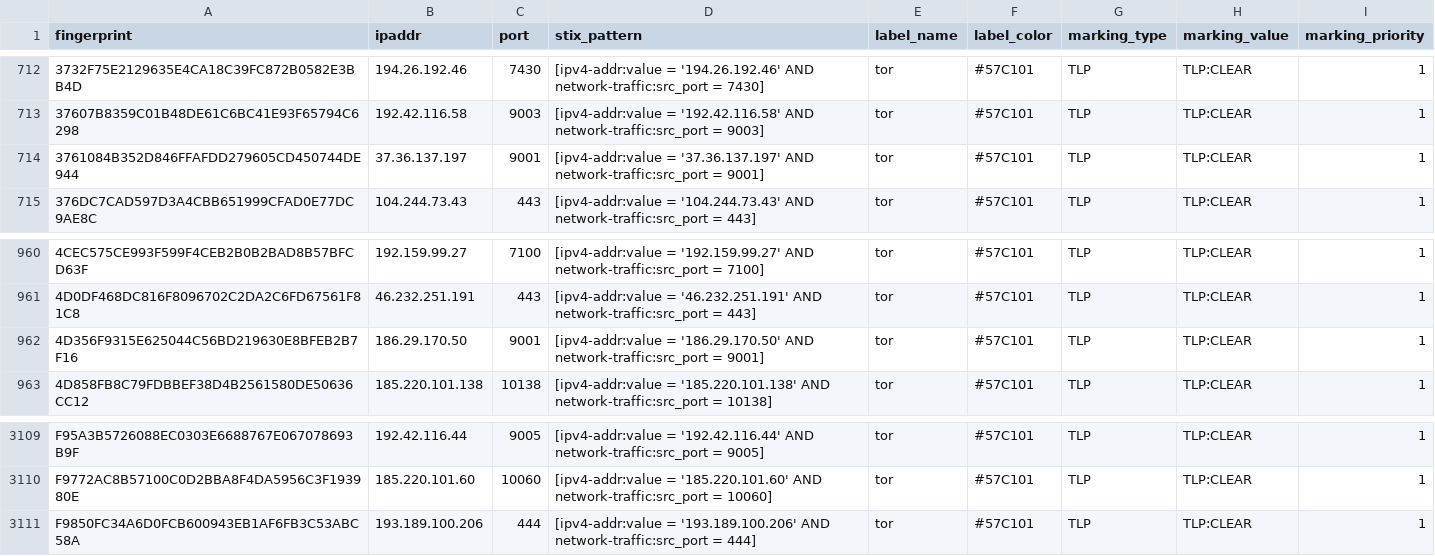
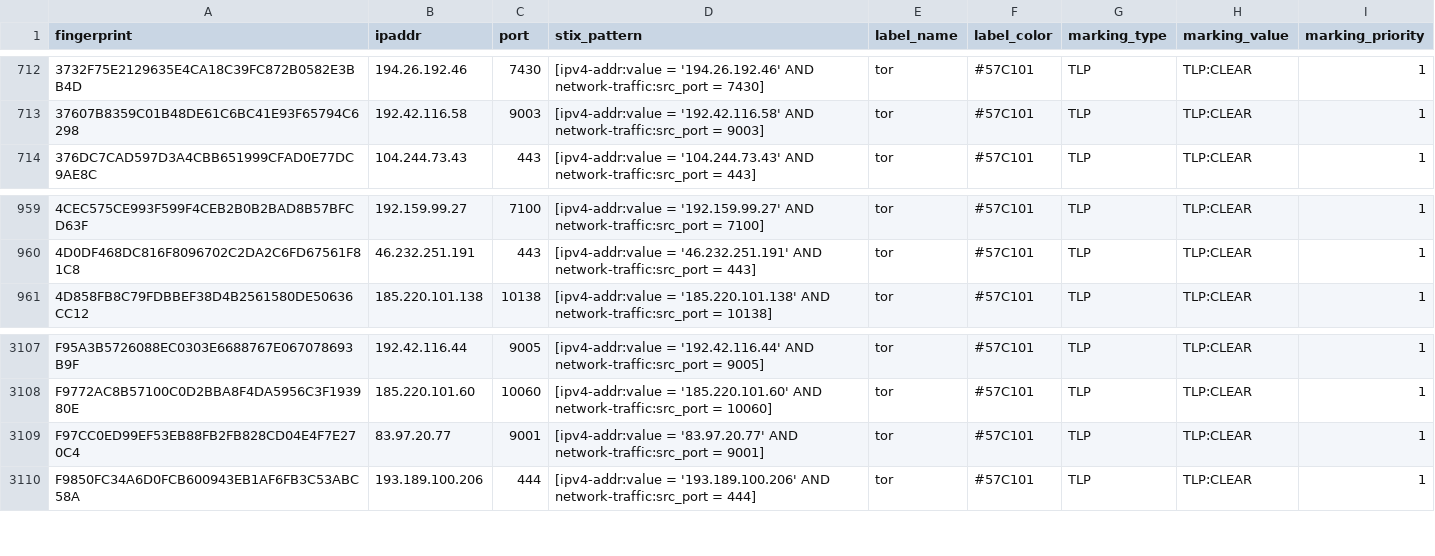
Before and after one commit to DreadFog/tor_csv_feed_opencti, a CSV file: latest.exits_v4.csv, drawn as a sheet; only a part is shown, gaps mark what is left out.

```diff
--- a/latest.exits_v4.csv
+++ b/latest.exits_v4.csv
@@ -713,3 +713,2 @@ fingerprint,ipaddr,port,stix_pattern,label_name,label_color,marking_type,marking
 37607B8359C01B48DE61C6BC41E93F65794C6298,192.42.116.58,9003,[ipv4-addr:value = '192.42.116.58' AND network-traffic:src_port = 9003],tor,#57C101,TLP,TLP:CLEAR,1
-3761084B352D846FFAFDD279605CD450744DE944,37.36.137.197,9001,[ipv4-addr:value = '37.36.137.197' AND network-traffic:src_port = 9001],tor,#57C101,TLP,TLP:CLEAR,1
 376DC7CAD597D3A4CBB651999CFAD0E77DC9AE8C,104.244.73.43,443,[ipv4-addr:value = '104.244.73.43' AND network-traffic:src_port = 443],tor,#57C101,TLP,TLP:CLEAR,1
@@ -961,3 +960,2 @@ fingerprint,ipaddr,port,stix_pattern,label_name,label_color,marking_type,marking
 4D0DF468DC816F8096702C2DA2C6FD67561F81C8,46.232.251.191,443,[ipv4-addr:value = '46.232.251.191' AND network-traffic:src_port = 443],tor,#57C101,TLP,TLP:CLEAR,1
-4D356F9315E625044C56BD219630E8BFEB2B7F16,186.29.170.50,9001,[ipv4-addr:value = '186.29.170.50' AND network-traffic:src_port = 9001],tor,#57C101,TLP,TLP:CLEAR,1
 4D858FB8C79FDBBEF38D4B2561580DE50636CC12,185.220.101.138,10138,[ipv4-addr:value = '185.220.101.138' AND network-traffic:src_port = 10138],tor,#57C101,TLP,TLP:CLEAR,1
@@ -3110,2 +3108,3 @@ F95A3B5726088EC0303E6688767E067078693B9F,192.42.116.44,9005,[ipv4-addr:value = '
 F9772AC8B57100C0D2BBA8F4DA5956C3F193980E,185.220.101.60,10060,[ipv4-addr:value = '185.220.101.60' AND network-traffic:src_port = 10060],tor,#57C101,TLP,TLP:CLEAR,1
+F97CC0ED99EF53EB88FB2FB828CD04E4F7E270C4,83.97.20.77,9001,[ipv4-addr:value = '83.97.20.77' AND network-traffic:src_port = 9001],tor,#57C101,TLP,TLP:CLEAR,1
 F9850FC34A6D0FCB600943EB1AF6FB3C53ABC58A,193.189.100.206,444,[ipv4-addr:value = '193.189.100.206' AND network-traffic:src_port = 444],tor,#57C101,TLP,TLP:CLEAR,1
```
Also changed, not shown: latest.all_v6.csv, latest.exits_v6.csv, 3 other files.
